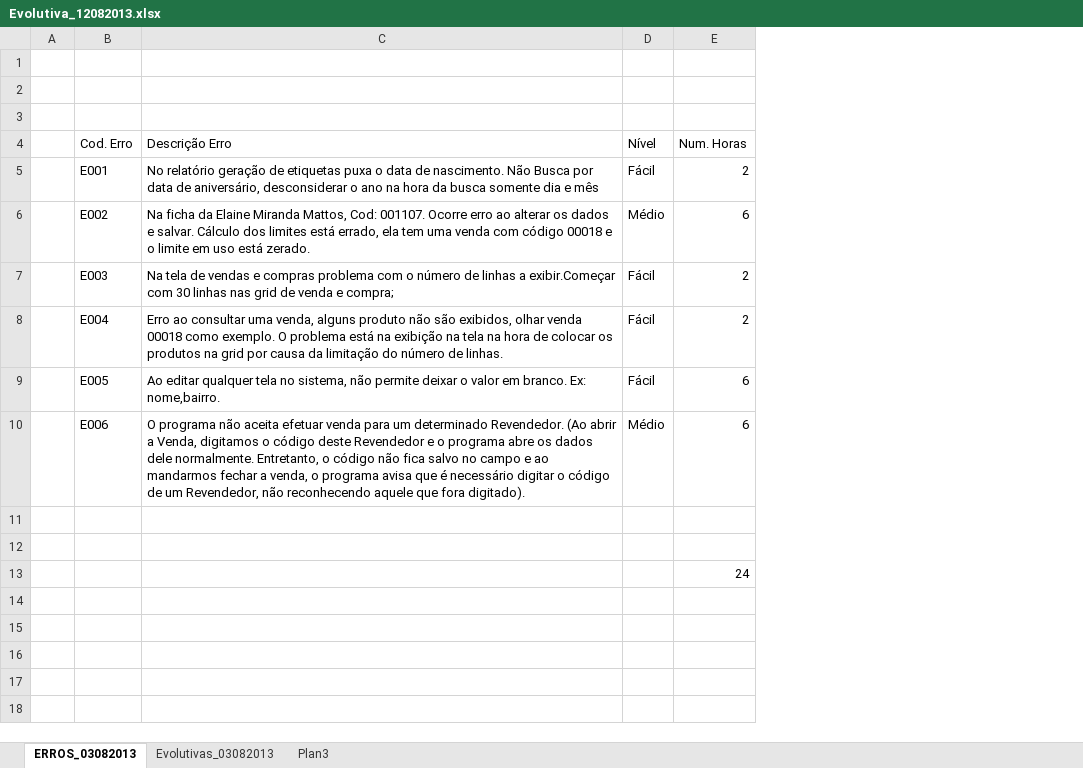
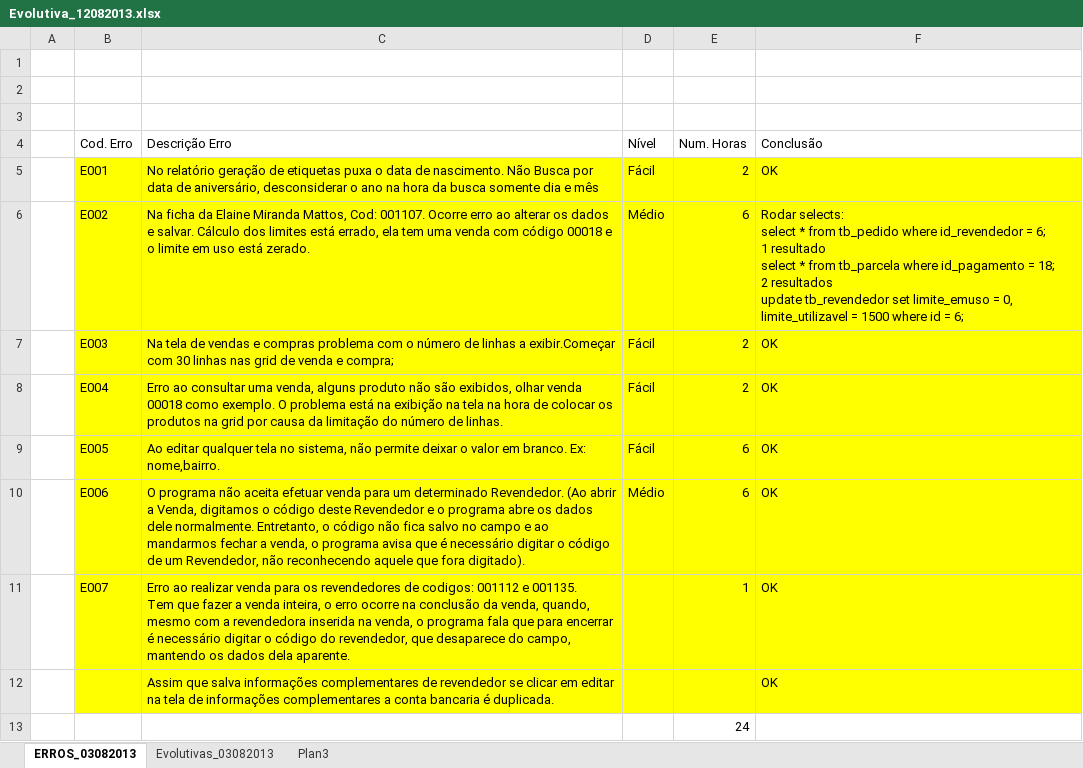
Before and after one commit to joserobson/sistema-gerencia-vendas-catalogo, an Excel workbook: 03 - Analise/Docs/Evolutivas/Evolutiva_12082013.xlsx, sheet ERROS_03082013, drawn as a sheet; values as stored, in another font and other column widths than the file's, no borders; table styles not drawn; ↵ is a line break in a cell; the diff names each change by its address in the sheet, - before the commit and + after, or states it on an @@ line.

```diff
--- a/03 - Analise/Docs/Evolutivas/Evolutiva_12082013.xlsx (sheet ERROS_03082013)
+++ b/03 - Analise/Docs/Evolutivas/Evolutiva_12082013.xlsx (sheet ERROS_03082013)
+column F (Conclusão), rows 5-12: OK | Rodar selects: ↵ select * from tb_pedido where id_revendedor = 6; ↵ 1 resultado ↵ select * from tb_parcela where id_pagamento = 18; ↵ 2 resultados ↵ update tb_revendedor set limite_emuso = 0, limite_utilizavel = 1500 where id = 6; | OK | OK | OK | OK | OK | OK
-B5:E12 fill: none
+B5:E12 fill: #FFFF00
-row 11: (empty)
+row 11:  | E007 | Erro ao realizar venda para os revendedores de codigos: 001112 e 001135. ↵ Tem que fazer a venda inteira, o erro ocorre na conclusão da venda, quando, mesmo com a revendedora inserida na venda, o programa fala que para encerrar é necessário digitar o código do revendedor, que desaparece do campo, mantendo os dados dela aparente. |  | 1 | OK
-row 12: (empty)
+row 12:  |  | Assim que salva informações complementares de revendedor se clicar em editar na tela de informações complementares a conta bancaria é duplicada. |  |  | OK
```
Also changed, not shown: sheet Evolutivas_03082013.
